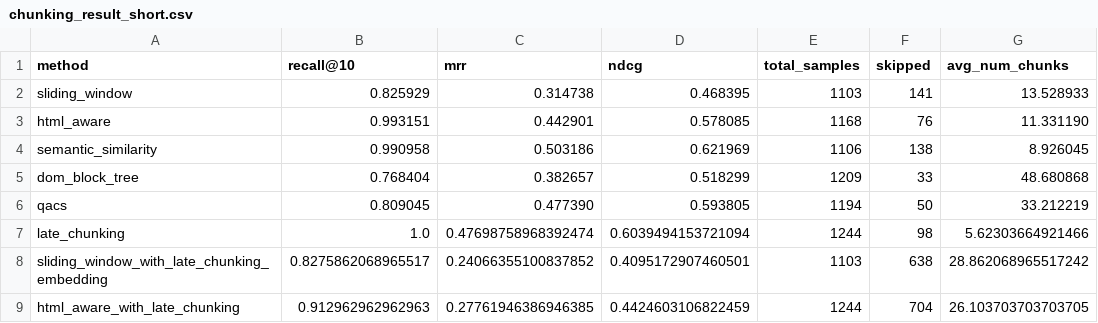
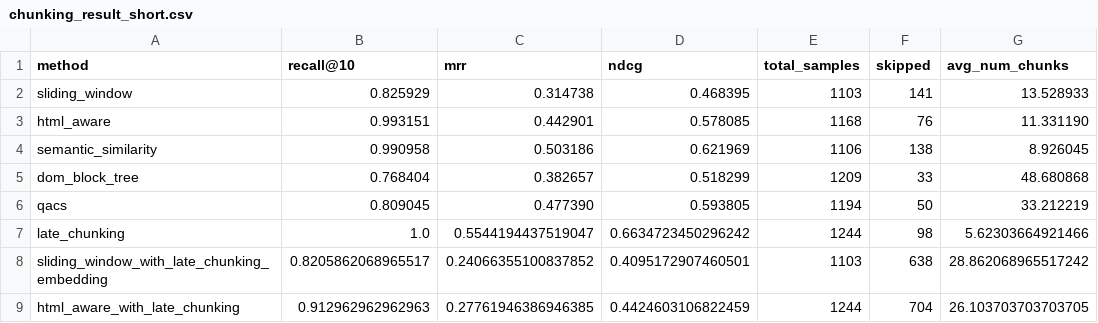
Before and after one commit to H-control/CIS-5200-final-Text2Vec, a CSV file: results/chunking_result_short.csv, drawn as a sheet; only a part is shown; the diff names each change by its address in the sheet, - before the commit and + after, or states it on an @@ line.

Commit message:
edit short result

```diff
--- a/results/chunking_result_short.csv
+++ b/results/chunking_result_short.csv
-C7 (mrr): 0.47698758968392474
+C7 (mrr): 0.5544194437519047
-D7 (ndcg): 0.6039494153721094
+D7 (ndcg): 0.6634723450296242
-B8 (recall@10): 0.8275862068965517
+B8 (recall@10): 0.8205862068965517
```
